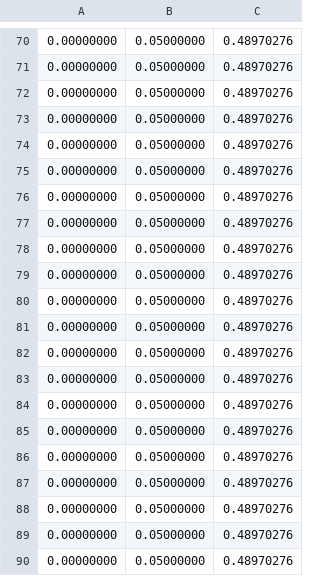
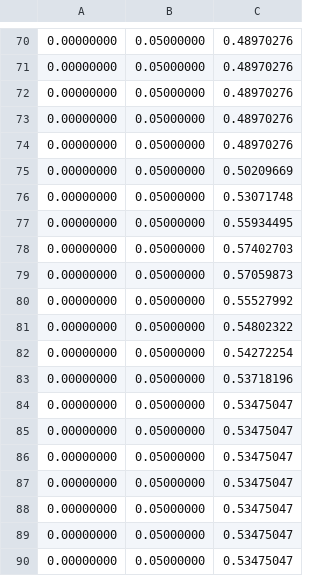
Before and after one commit to a-server-dev/motionRP, a CSV file: src/main/resources/bettermodel/death_sword-hip.csv, drawn as a sheet; only a part is shown, gaps mark what is left out.

```diff
--- a/src/main/resources/bettermodel/death_sword-hip.csv
+++ b/src/main/resources/bettermodel/death_sword-hip.csv
@@ -74,17 +74,17 @@
 0.00000000,0.05000000,0.48970276
-0.00000000,0.05000000,0.48970276
-0.00000000,0.05000000,0.48970276
-0.00000000,0.05000000,0.48970276
-0.00000000,0.05000000,0.48970276
-0.00000000,0.05000000,0.48970276
-0.00000000,0.05000000,0.48970276
-0.00000000,0.05000000,0.48970276
-0.00000000,0.05000000,0.48970276
-0.00000000,0.05000000,0.48970276
-0.00000000,0.05000000,0.48970276
-0.00000000,0.05000000,0.48970276
-0.00000000,0.05000000,0.48970276
-0.00000000,0.05000000,0.48970276
-0.00000000,0.05000000,0.48970276
-0.00000000,0.05000000,0.48970276
-0.00000000,0.05000000,0.48970276
+0.00000000,0.05000000,0.50209669
+0.00000000,0.05000000,0.53071748
+0.00000000,0.05000000,0.55934495
+0.00000000,0.05000000,0.57402703
+0.00000000,0.05000000,0.57059873
+0.00000000,0.05000000,0.55527992
+0.00000000,0.05000000,0.54802322
+0.00000000,0.05000000,0.54272254
+0.00000000,0.05000000,0.53718196
+0.00000000,0.05000000,0.53475047
+0.00000000,0.05000000,0.53475047
+0.00000000,0.05000000,0.53475047
+0.00000000,0.05000000,0.53475047
+0.00000000,0.05000000,0.53475047
+0.00000000,0.05000000,0.53475047
+0.00000000,0.05000000,0.53475047
```
Also changed, not shown: src/main/resources/bettermodel/death_sword-knife.csv, src/main/resources/bettermodel/death_sword-right.csv, 21 other files.
